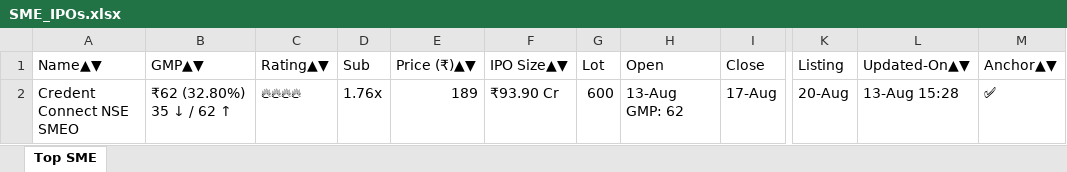
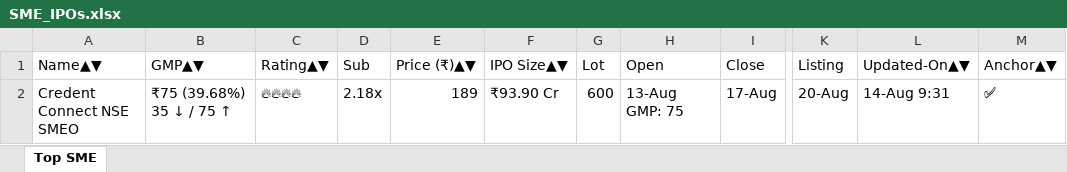
Before and after one commit to ayushpdkushwaha1/ipo-gmp-bot, an Excel workbook: files/SME_IPOs.xlsx, sheet Top SME, drawn as a sheet; only a part is shown, gaps mark what is left out; values as stored, in another font and other column widths than the file's, no borders; the diff names each change by its address in the sheet, - before the commit and + after, or states it on an @@ line.

```diff
--- a/files/SME_IPOs.xlsx (sheet Top SME)
+++ b/files/SME_IPOs.xlsx (sheet Top SME)
-B2 (GMP▲▼): ₹62 (32.80%) 35 ↓ / 62 ↑
+B2 (GMP▲▼): ₹75 (39.68%) 35 ↓ / 75 ↑
-D2 (Sub): 1.76x
+D2 (Sub): 2.18x
-H2 (Open): 13-Aug GMP: 62
+H2 (Open): 13-Aug GMP: 75
-L2 (Updated-On▲▼): 13-Aug 15:28
+L2 (Updated-On▲▼): 14-Aug 9:31
```
Also changed, not shown: files/Mainboard_IPOs.xlsx, files/gmp.xlsx, 2 other files.
